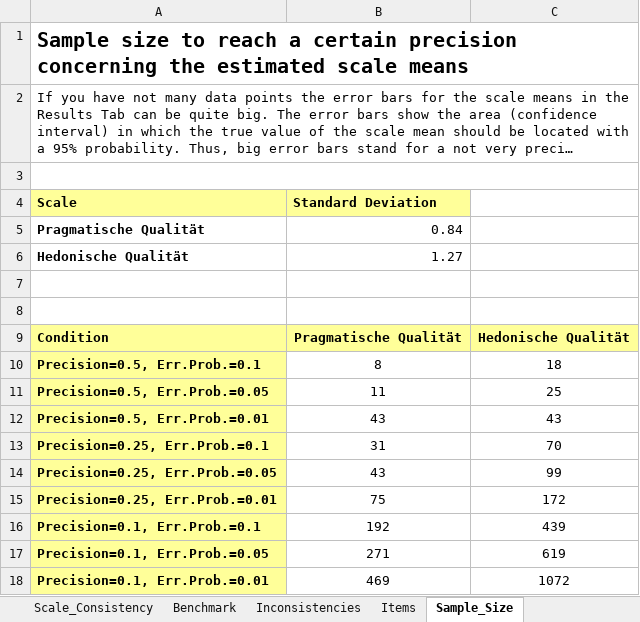
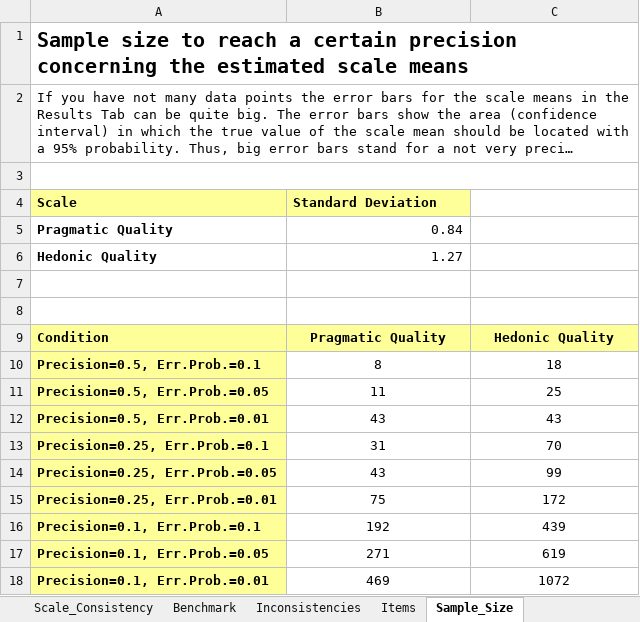
Before and after one commit to tillgr/verdatas-graph, an Excel workbook: eval/Short_UEQ_Data_Analysis_Tool.xlsx, sheet Sample_Size, drawn as a sheet; long unchanged cells end in …; values as stored, in another font and other column widths than the file's, no borders; the diff names each change by its address in the sheet, - before the commit and + after, or states it on an @@ line.

```diff
--- a/eval/Short_UEQ_Data_Analysis_Tool.xlsx (sheet Sample_Size)
+++ b/eval/Short_UEQ_Data_Analysis_Tool.xlsx (sheet Sample_Size)
-A5 (Scale): Pragmatische Qualität
+A5 (Scale): Pragmatic Quality
-A6 (Scale): Hedonische Qualität
+A6 (Scale): Hedonic Quality
-B9 (Standard Deviation): Pragmatische Qualität
+B9 (Standard Deviation): Pragmatic Quality
-C9: Hedonische Qualität
+C9: Hedonic Quality
```
Also changed, not shown: sheet Results, sheet Scale_Consistency, sheet Benchmark, sheet Confidence_Intervals, sheet Inconsistencies, sheet Read_First, charts or pictures.
